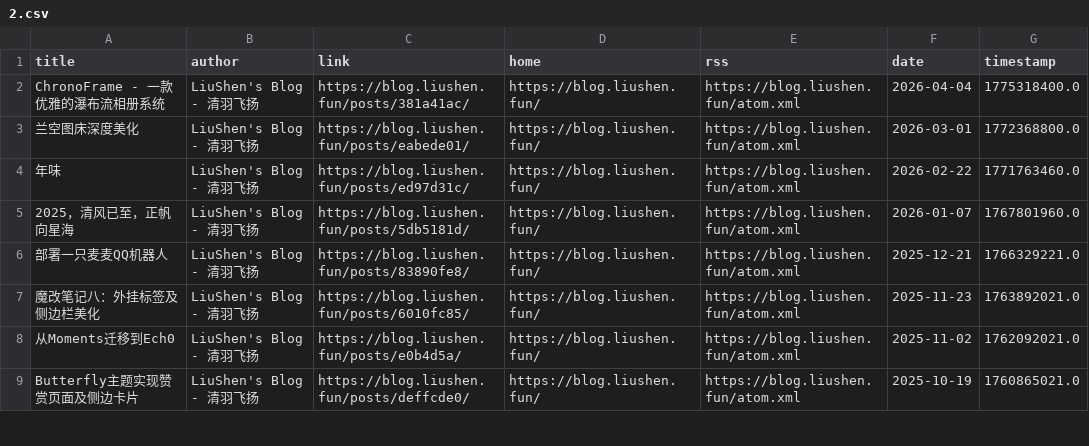
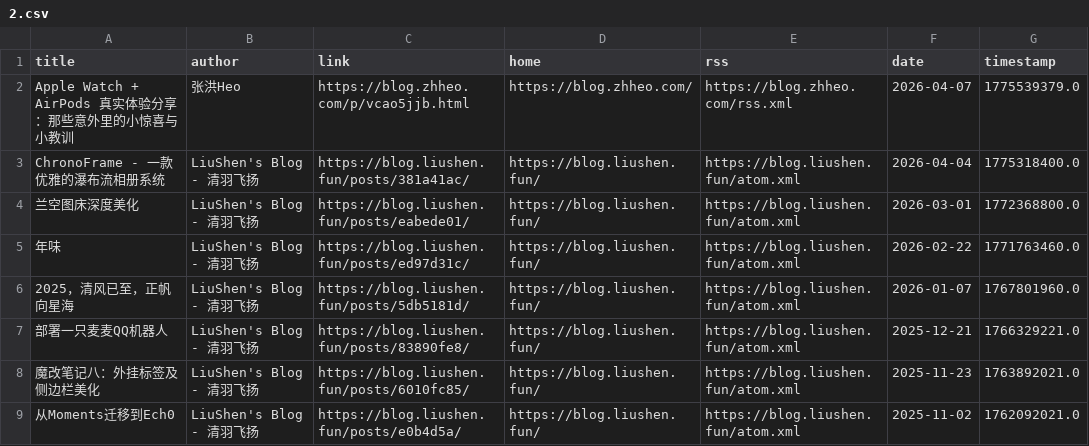
Before and after one commit to Moretti815/rssblog-source, a CSV file: user/0/all/2.csv, drawn as a sheet; only a part is shown; the shorter side is filled out with more unchanged rows; the diff names each change by its address in the sheet, - before the commit and + after, or states it on an @@ line.

```diff
--- a/user/0/all/2.csv
+++ b/user/0/all/2.csv
+row 2: Apple Watch + AirPods 真实体验分享：那些意外里的小惊喜与小教训 | 张洪Heo | https://blog.zhheo.com/p/vcao5jjb.html | https://blog.zhheo.com/ | https://blog.zhheo.com/rss.xml | 2026-04-07 | 1775539379.0
```
Also changed, not shown: all/12.csv, all/4.csv, 45 other files.
